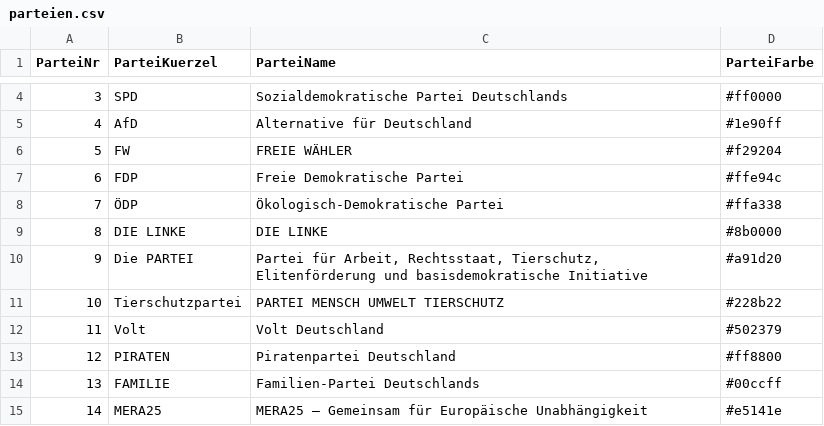
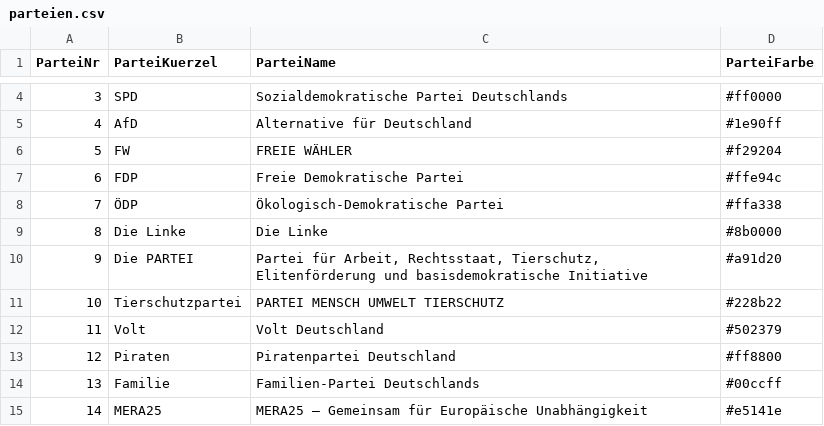
Before and after one commit to fxedel/vaterstetten-in-zahlen, a CSV file: data/wahlen/europawahl2024/parteien.csv, drawn as a sheet; only a part is shown, gaps mark what is left out; the diff covers the shown part only.

```diff
--- a/data/wahlen/europawahl2024/parteien.csv
+++ b/data/wahlen/europawahl2024/parteien.csv
@@ -8,3 +8,3 @@ ParteiNr,ParteiKuerzel,ParteiName,ParteiFarbe
 7,"ÖDP","Ökologisch-Demokratische Partei",#ffa338
-8,"DIE LINKE","DIE LINKE",#8b0000
+8,"Die Linke","Die Linke",#8b0000
 9,"Die PARTEI","Partei für Arbeit, Rechtsstaat, Tierschutz, Elitenförderung und basisdemokratische Initiative",#a91d20
@@ -12,4 +12,4 @@ ParteiNr,ParteiKuerzel,ParteiName,ParteiFarbe
 11,"Volt","Volt Deutschland",#502379
-12,"PIRATEN","Piratenpartei Deutschland",#ff8800
-13,"FAMILIE","Familien-Partei Deutschlands",#00ccff
+12,"Piraten","Piratenpartei Deutschland",#ff8800
+13,"Familie","Familien-Partei Deutschlands",#00ccff
 14,"MERA25","MERA25 – Gemeinsam für Europäische Unabhängigkeit",#e5141e
```
Also changed, not shown: 9 edited cells elsewhere in this file, data/wahlen/bundestagswahl2021/direktkandidaten.csv, data/wahlen/bundestagswahl2021/parteien.csv, 28 other files.
